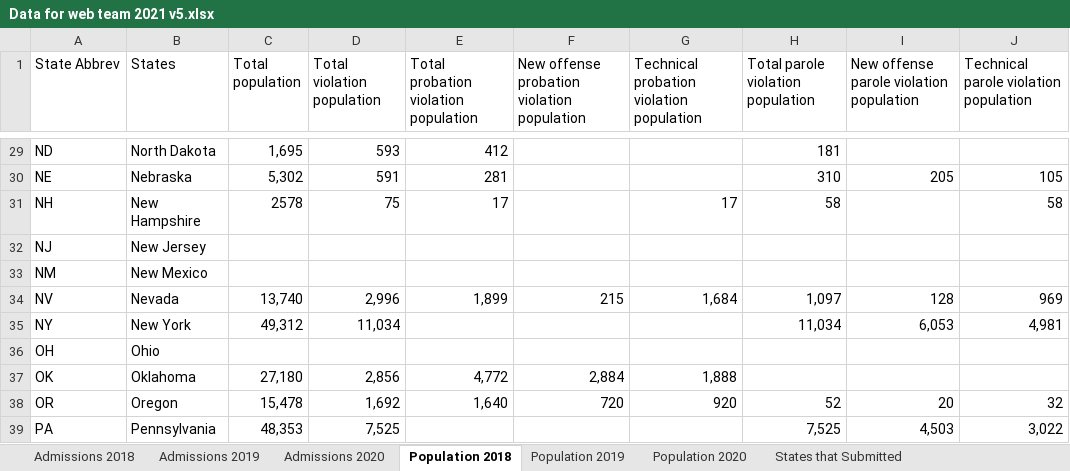
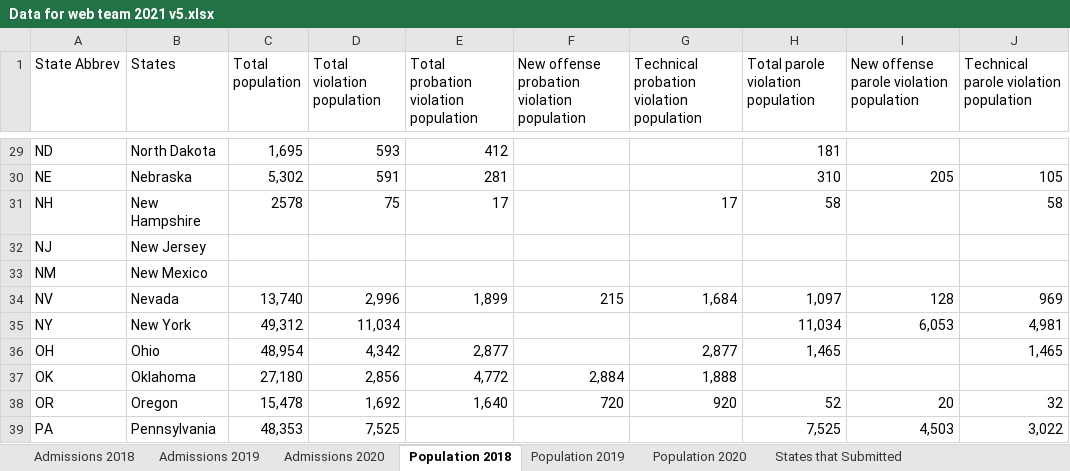
Before and after one commit to CSGJCResearch/cc_survey, an Excel workbook: data/Data for web team 2021 v5.xlsx, sheet Population 2018, drawn as a sheet; only a part is shown, gaps mark what is left out; values as stored, in another font and other column widths than the file's, no borders; the diff names each change by its address in the sheet, - before the commit and + after, or states it on an @@ line.

```diff
--- a/data/Data for web team 2021 v5.xlsx (sheet Population 2018)
+++ b/data/Data for web team 2021 v5.xlsx (sheet Population 2018)
-C36 (Total population): (empty)
+C36 (Total population): 48,954
-D36 (Total violation population): (empty)
+D36 (Total violation population): 4,342
-E36: (empty)
+E36: 2,877
-G36: (empty)
+G36: 2,877
-H36: (empty)
+H36: 1,465
-J36: (empty)
+J36: 1,465
```
Also changed, not shown: sheet Admissions 2020, sheet Population 2020, sheet Admissions 2018, sheet Admissions 2019, sheet Population 2019, sheet States that Submitted, 11 other files.
